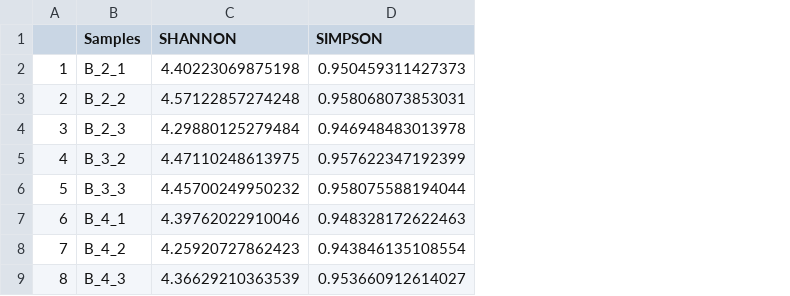
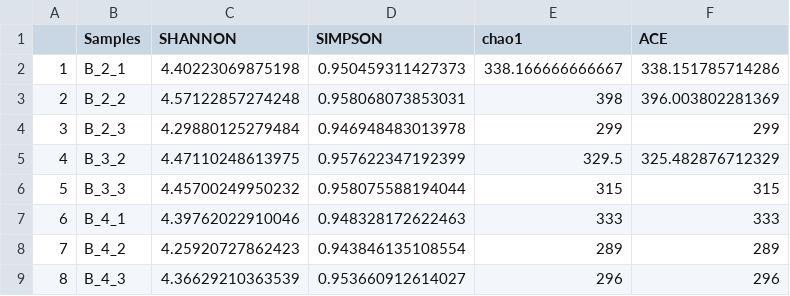
Before and after one commit to junior-research-lab/microbiome_soil, a CSV file: sequences_processing/16S/16S_results/bi_gender_16S.csv, drawn as a sheet; only a part is shown; the diff names each change by its address in the sheet, - before the commit and + after, or states it on an @@ line.

Commit message:
Update indexes
Add chao1 and ACE indexes

```diff
--- a/sequences_processing/16S/16S_results/bi_gender_16S.csv
+++ b/sequences_processing/16S/16S_results/bi_gender_16S.csv
+column E (chao1), rows 2-9: 338.166666666667 | 398 | 299 | 329.5 | 315 | 333 | 289 | 296
+column F (ACE), rows 2-9: 338.151785714286 | 396.003802281369 | 299 | 325.482876712329 | 315 | 333 | 289 | 296
```
Also changed, not shown: sequences_processing/16S/16S_results/bi_family_16S.csv, sequences_processing/16S/16S_results/bi_order_16S.csv, 9 other files.
